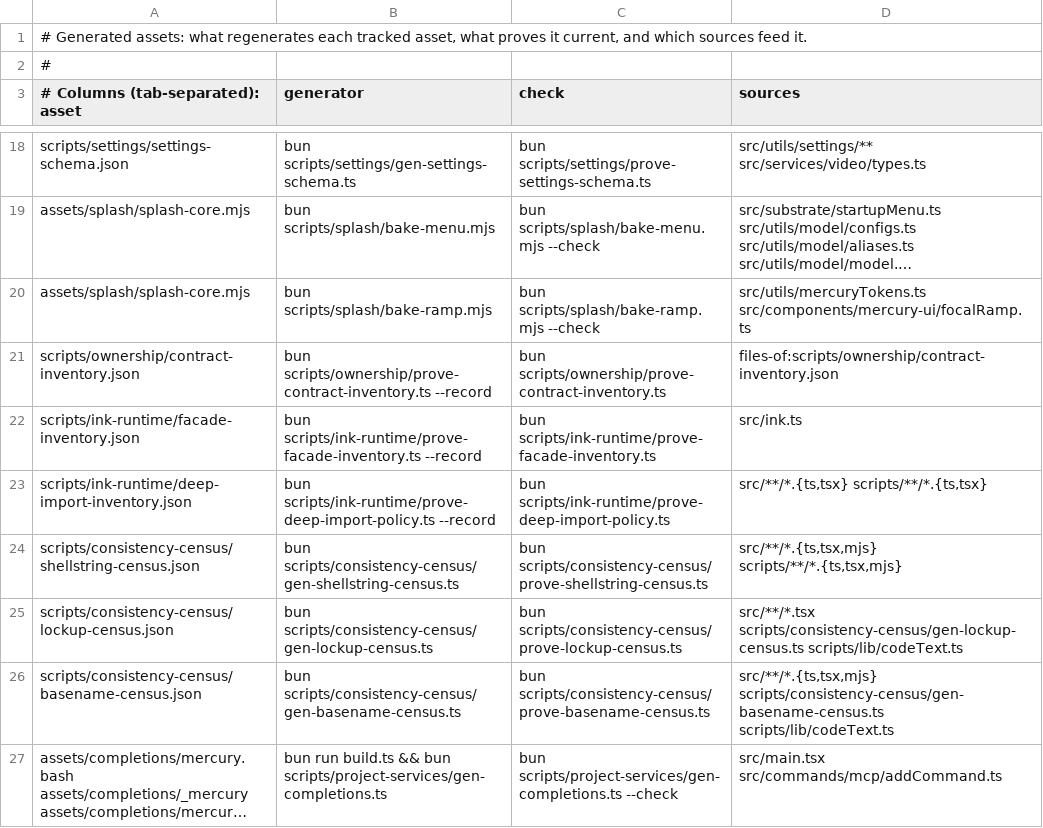
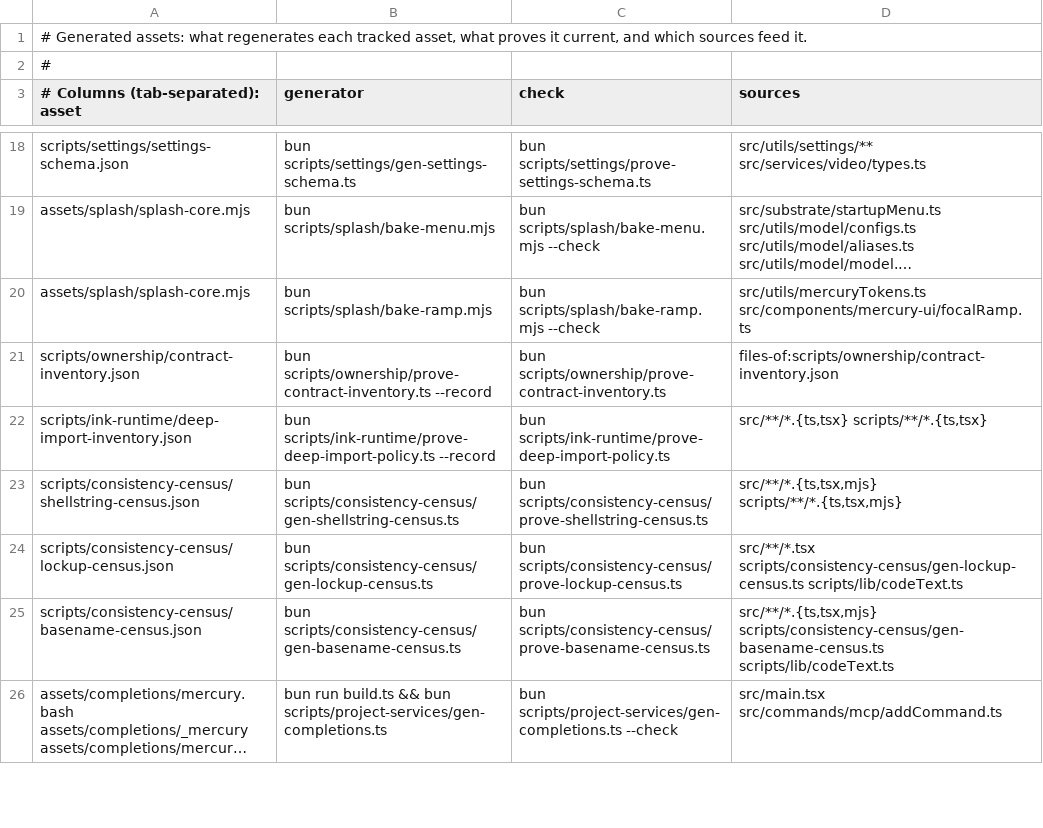
Before and after one commit to Whq02/MercuryCLI, a TSV file: scripts/gate/generated-assets.tsv, drawn as a sheet; only a part is shown, gaps mark what is left out; long unchanged cells end in ….

```diff
--- a/scripts/gate/generated-assets.tsv
+++ b/scripts/gate/generated-assets.tsv
@@ -21,3 +21,2 @@ assets/splash/splash-core.mjs	bun scripts/splash/bake-ramp.mjs	bun scripts/splas
 scripts/ownership/contract-inventory.json	bun scripts/ownership/prove-contract-inventory.ts --record	bun scripts/ownership/prove-contract-inventory.ts	files-of:scripts/ownership/contract-inventory.json
-scripts/ink-runtime/facade-inventory.json	bun scripts/ink-runtime/prove-facade-inventory.ts --record	bun scripts/ink-runtime/prove-facade-inventory.ts	src/ink.ts
 scripts/ink-runtime/deep-import-inventory.json	bun scripts/ink-runtime/prove-deep-import-policy.ts --record	bun scripts/ink-runtime/prove-deep-import-policy.ts	src/**/*.{ts,tsx} scripts/**/*.{ts,tsx}
```
Also changed, not shown: 1 other file.
